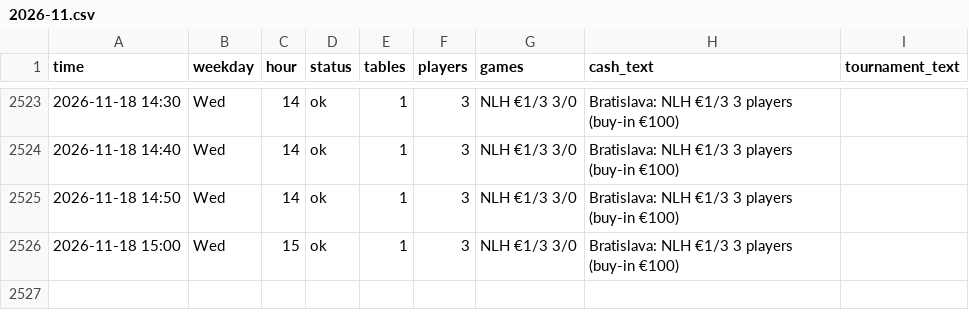
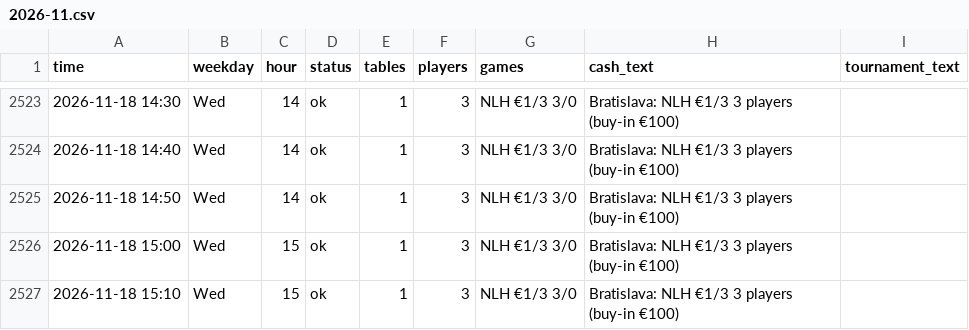
Before and after one commit to legendtoss/kings-tracker, a CSV file: data/banco/2026-11.csv, drawn as a sheet; only a part is shown, gaps mark what is left out.

```diff
--- a/data/banco/2026-11.csv
+++ b/data/banco/2026-11.csv
@@ -2526 +2526,2 @@
 2026-11-18 15:00,Wed,15,ok,1,3,NLH €1/3 3/0,Bratislava: NLH €1/3 3 players (buy-in €100),
+2026-11-18 15:10,Wed,15,ok,1,3,NLH €1/3 3/0,Bratislava: NLH €1/3 3 players (buy-in €100),
```
Also changed, not shown: data/2026-11.csv, data/cardcasino/2026-11.csv, 7 other files.
